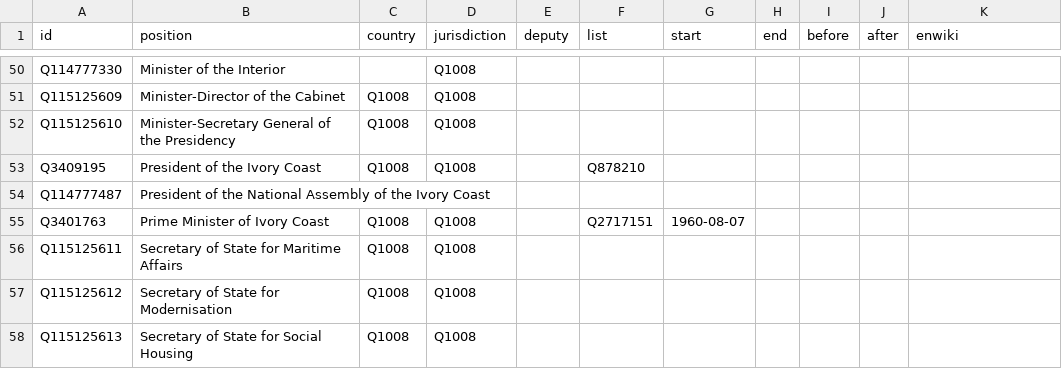
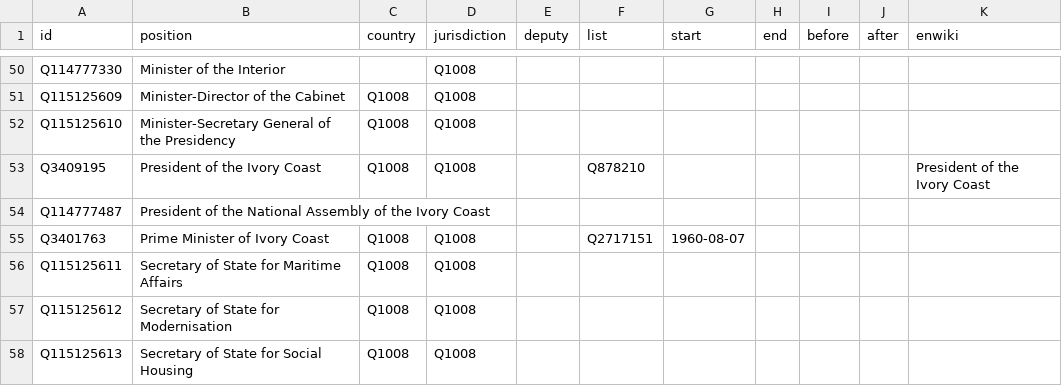
Before and after one commit to every-politician-scrapers/ivory-coast, a CSV file: html/positions.csv, drawn as a sheet; only a part is shown, gaps mark what is left out.

Commit message:
PCB update

```diff
--- a/html/positions.csv
+++ b/html/positions.csv
@@ -52,3 +52,3 @@ Q115125609,Minister-Director of the Cabinet,Q1008,Q1008,,,,,,,
 Q115125610,Minister-Secretary General of the Presidency,Q1008,Q1008,,,,,,,
-Q3409195,President of the Ivory Coast,Q1008,Q1008,,Q878210,,,,,
+Q3409195,President of the Ivory Coast,Q1008,Q1008,,Q878210,,,,,President of the Ivory Coast
 Q114777487,President of the National Assembly of the Ivory Coast,,,,,,,,,
```
